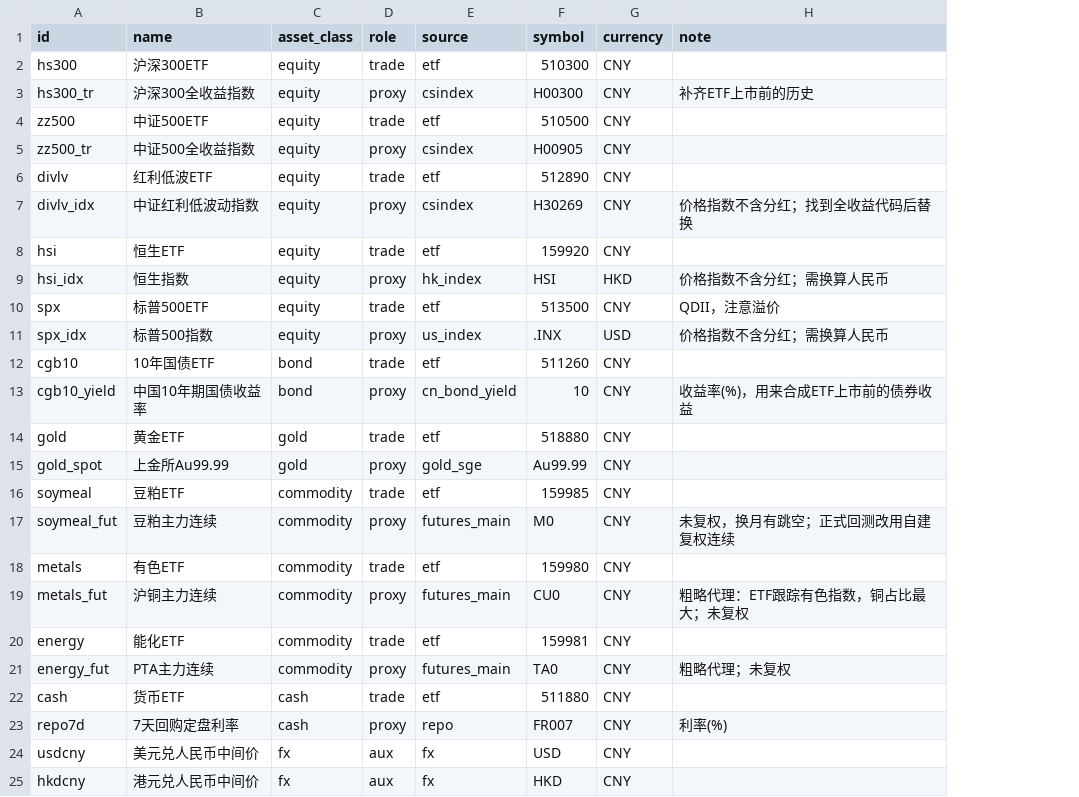
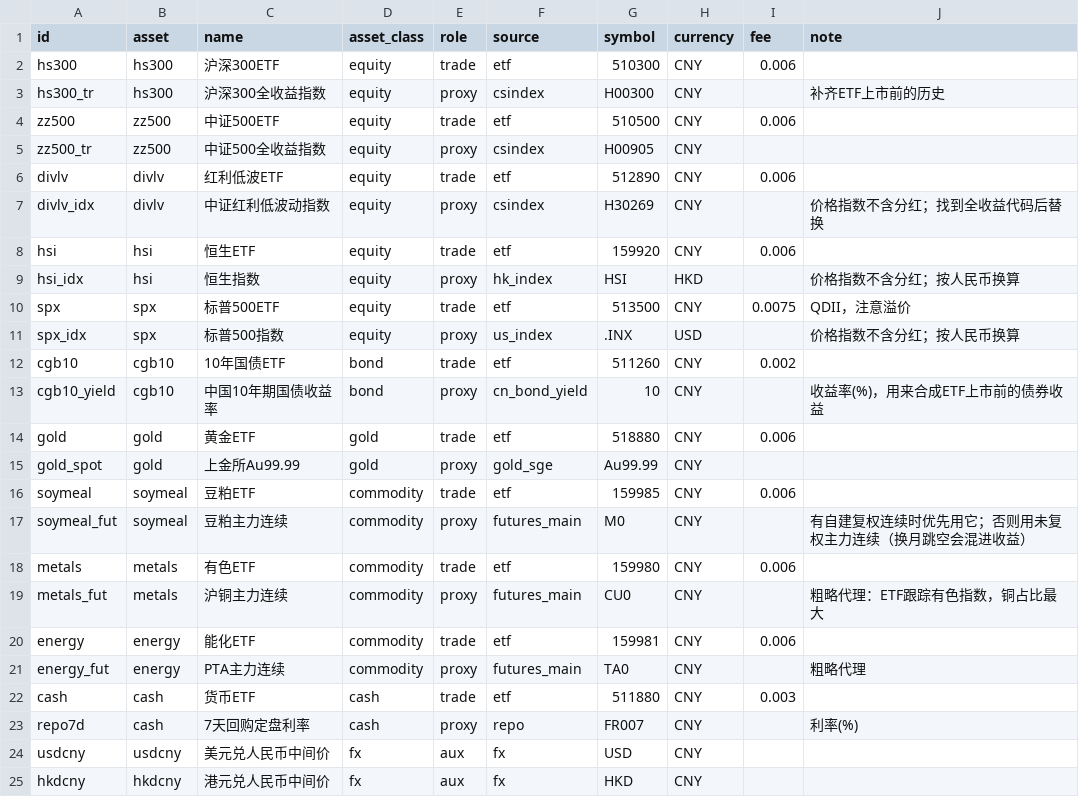
Before and after one commit to starluke1992-jpg/project1, a CSV file: config/universe_A.csv, drawn as a sheet; addresses are those after the commit; the diff names each change by its address in the sheet, - before the commit and + after, or states it on an @@ line.

```diff
--- a/config/universe_A.csv
+++ b/config/universe_A.csv
+column B (asset), rows 2-25: hs300 | hs300 | zz500 | zz500 | divlv | divlv | hsi | hsi | spx | spx | cgb10 | cgb10 | gold | gold | soymeal | soymeal | metals | metals | energy | energy | cash | cash | usdcny | hkdcny
+column I (fee), rows 2-22: 0.006 |  | 0.006 |  | 0.006 |  | 0.006 |  | 0.0075 |  | 0.002 |  | 0.006 |  | 0.006 |  | 0.006 |  | 0.006 |  | 0.003
-J9 (note): 价格指数不含分红；需换算人民币
+J9 (note): 价格指数不含分红；按人民币换算
-J11 (note): 价格指数不含分红；需换算人民币
+J11 (note): 价格指数不含分红；按人民币换算
-J17 (note): 未复权，换月有跳空；正式回测改用自建复权连续
+J17 (note): 有自建复权连续时优先用它；否则用未复权主力连续（换月跳空会混进收益）
-J19 (note): 粗略代理：ETF跟踪有色指数，铜占比最大；未复权
+J19 (note): 粗略代理：ETF跟踪有色指数，铜占比最大
-J21 (note): 粗略代理；未复权
+J21 (note): 粗略代理
```
Also changed, not shown: 27 other files.
